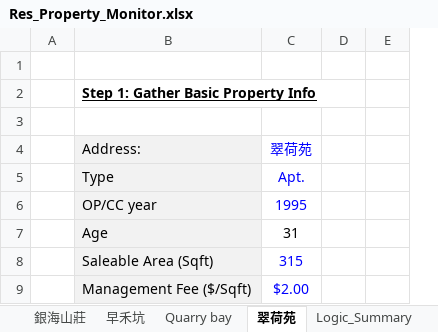
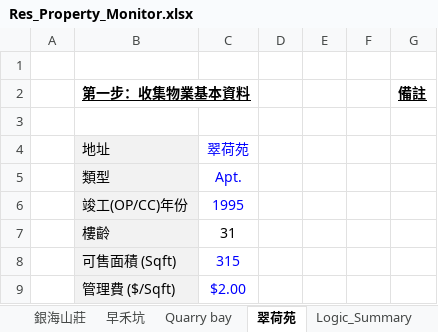
Before and after one commit to JerryChenz/Invest_Proc_1, an Excel workbook: financial_models/Res_Property_Monitor.xlsx, sheet 翠荷苑, drawn as a sheet; only a part is shown; values as stored, in another font and other column widths than the file's, no borders; removed rows and columns are numbered as before the commit, all else as after; the diff names each change by its address in the sheet, - before the commit and + after, or states it on an @@ line.

Commit message:
Updated Models and Monitors

```diff
--- a/financial_models/Res_Property_Monitor.xlsx (sheet 翠荷苑)
+++ b/financial_models/Res_Property_Monitor.xlsx (sheet 翠荷苑)
-column B, rows 2-9: Step 1: Gather Basic Property Info |  | Address: | Type | OP/CC year | Age | Saleable Area (Sqft) | Management Fee ($/Sqft)
+column B, rows 2-9: 第一步：收集物業基本資料 |  | 地址 | 類型 | 竣工(OP/CC)年份 | 樓齡 | 可售面積 (Sqft) | 管理費 ($/Sqft)
+column F, empty
+column G, row 2: 備註
```
Also changed, not shown: sheet 早禾坑.
